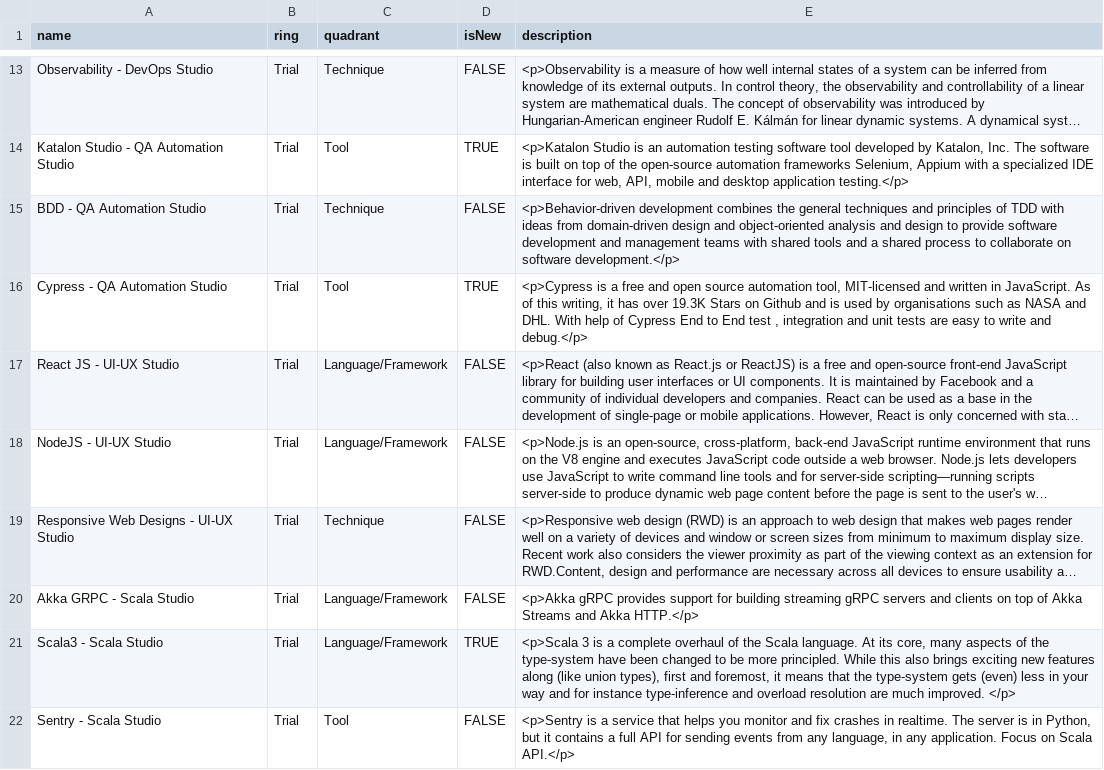
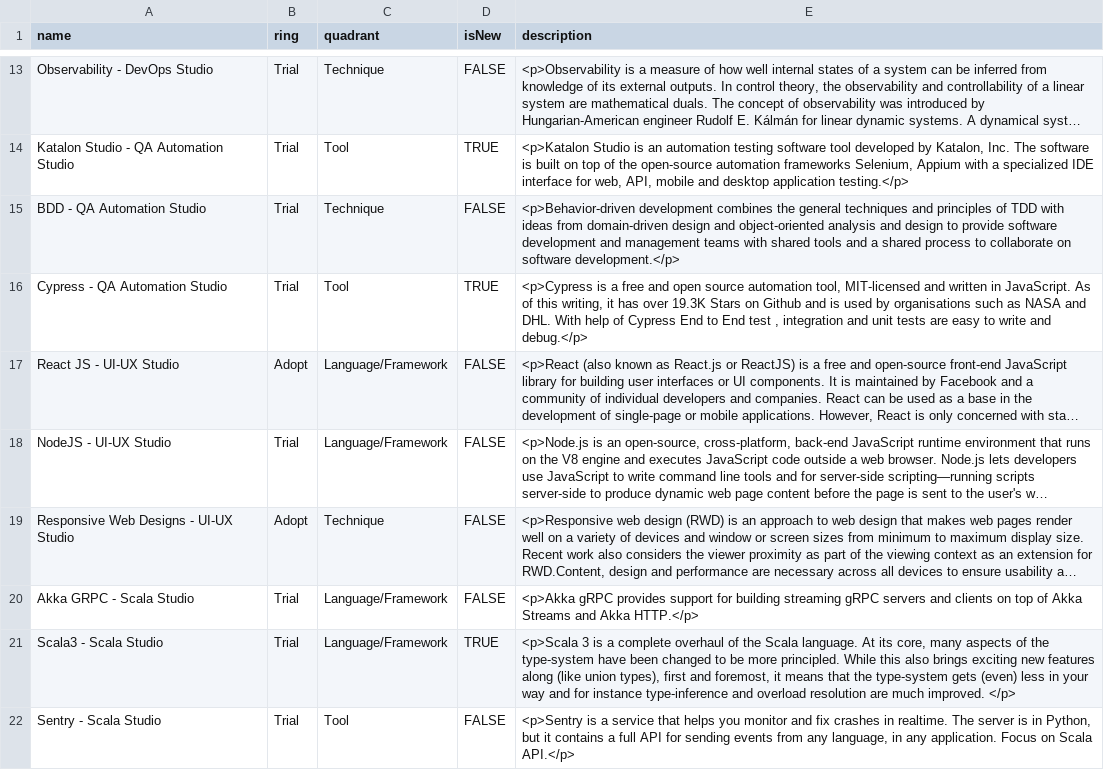
Before and after one commit to bhavya411/radar, a CSV file: TechnologyRadar_Q2_2021.csv, drawn as a sheet; only a part is shown, gaps mark what is left out; long unchanged cells end in …; the diff names each change by its address in the sheet, - before the commit and + after, or states it on an @@ line.

Commit message:
FEStudio radar Q2_2021

```diff
--- a/TechnologyRadar_Q2_2021.csv
+++ b/TechnologyRadar_Q2_2021.csv
-B17 (ring): Trial
+B17 (ring): Adopt
-B19 (ring): Trial
+B19 (ring): Adopt
```
